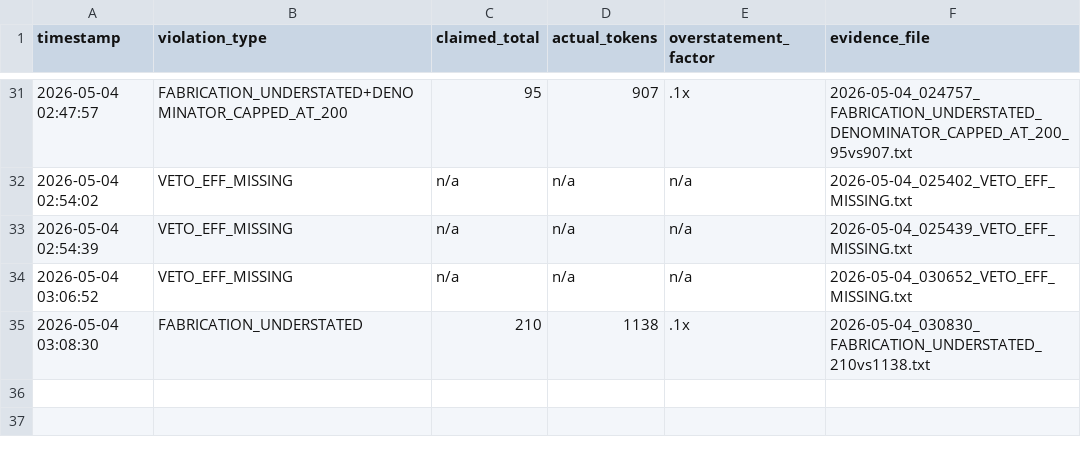
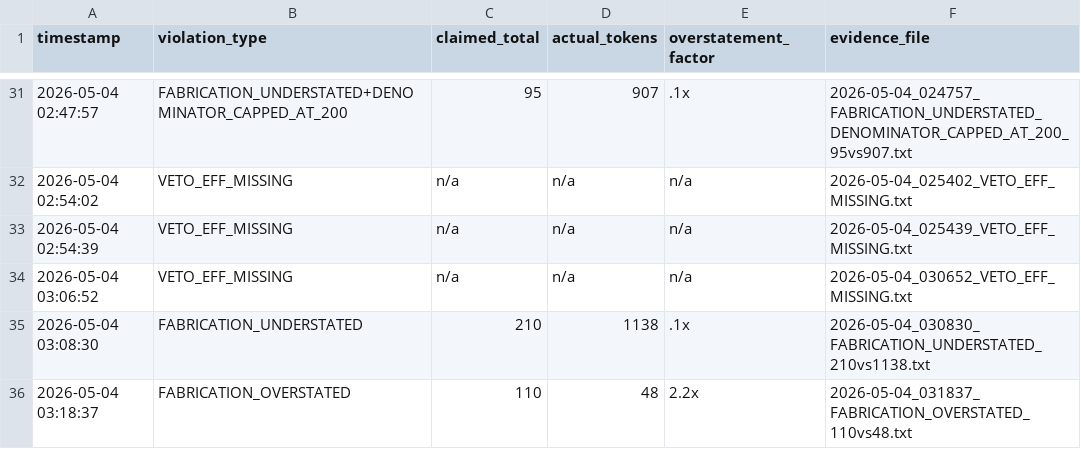
Before and after one commit to Thera-cloud/Clinical-Sovereignty-Lab, a CSV file: eff_evidence/violations.csv, drawn as a sheet; only a part is shown, gaps mark what is left out; the diff names each change by its address in the sheet, - before the commit and + after, or states it on an @@ line.

Commit message:
EFF evidence: FABRICATION_OVERSTATED 110vs48 2026-05-04_031837

```diff
--- a/eff_evidence/violations.csv
+++ b/eff_evidence/violations.csv
+row 36: 2026-05-04 03:18:37 | FABRICATION_OVERSTATED | 110 | 48 | 2.2x | 2026-05-04_031837_FABRICATION_OVERSTATED_110vs48.txt
```
Also changed, not shown: 2 other files.
